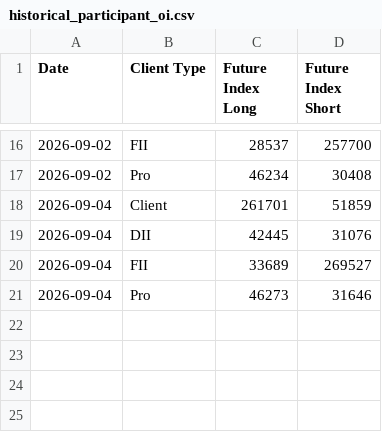
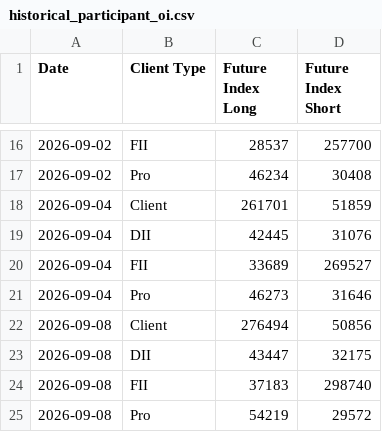
Before and after one commit to bubi001/nse-oi-automation, a CSV file: historical_participant_oi.csv, drawn as a sheet; only a part is shown, gaps mark what is left out.

```diff
--- a/historical_participant_oi.csv
+++ b/historical_participant_oi.csv
@@ -21 +21,5 @@ Date,Client Type,Future Index Long,Future Index Short
 2026-09-04,Pro,46273,31646
+2026-09-08,Client,276494,50856
+2026-09-08,DII,43447,32175
+2026-09-08,FII,37183,298740
+2026-09-08,Pro,54219,29572
```
